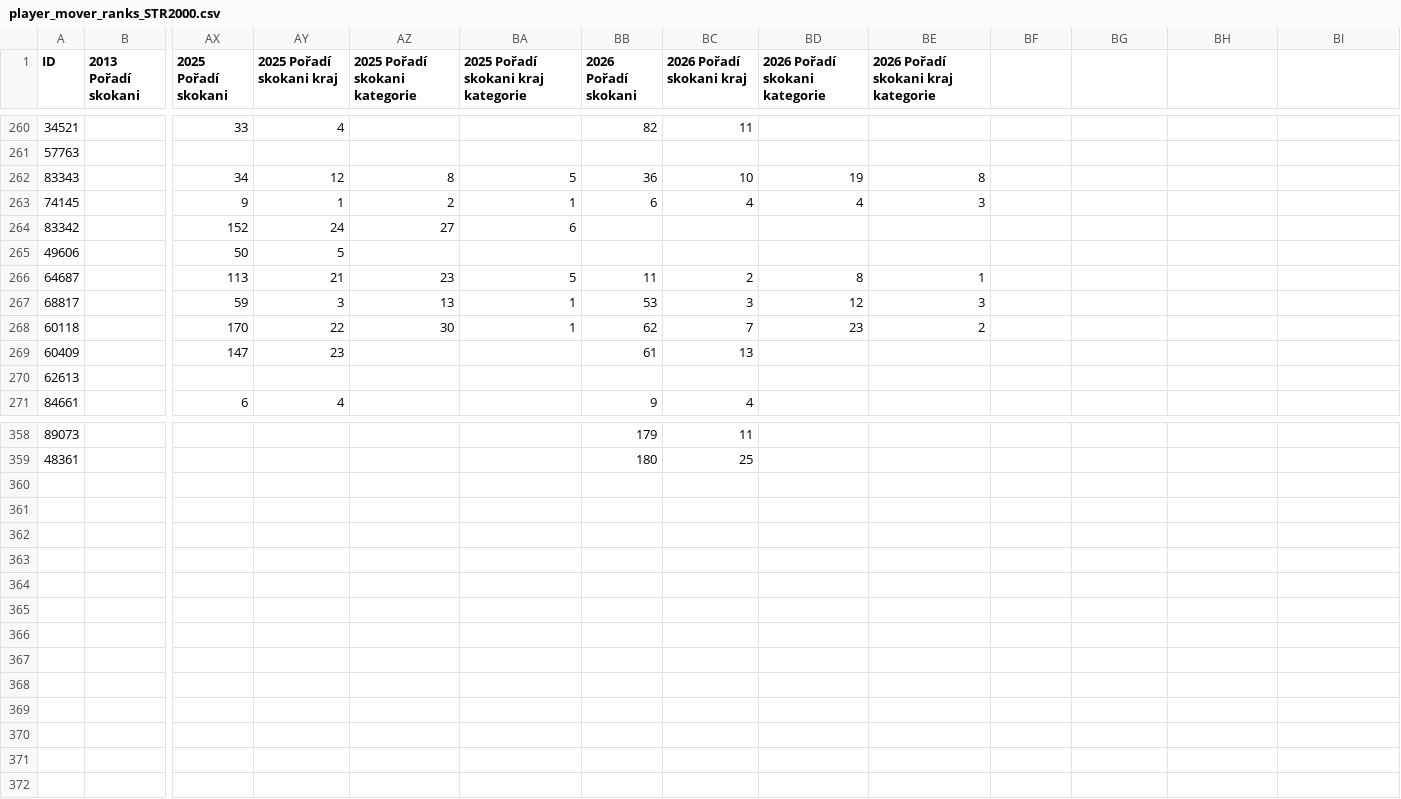
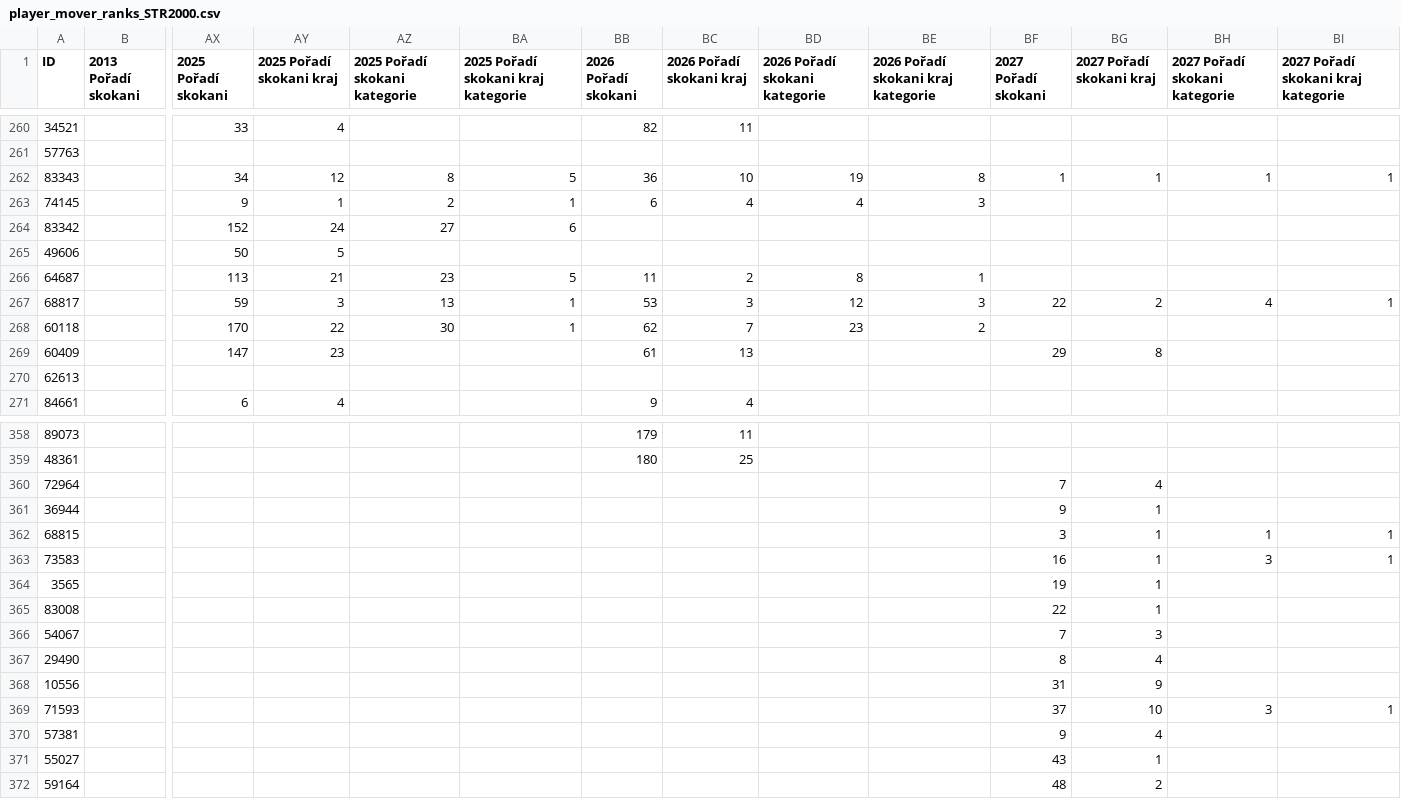
Before and after one commit to zumikos/statiSTIS, a CSV file: csv/player_mover_ranks_STR2000.csv, drawn as a sheet; only a part is shown, gaps mark what is left out; rows hold the shown columns only; the diff covers the shown part only; the diff names each change by its address in the sheet, - before the commit and + after, or states it on an @@ line.

```diff
--- a/csv/player_mover_ranks_STR2000.csv
+++ b/csv/player_mover_ranks_STR2000.csv
-BF1: (empty)
+BF1: 2027 Pořadí skokani
-BG1: (empty)
+BG1: 2027 Pořadí skokani kraj
-BH1: (empty)
+BH1: 2027 Pořadí skokani kategorie
-BI1: (empty)
+BI1: 2027 Pořadí skokani kraj kategorie
-BF262 (2027 Pořadí skokani): (empty)
+BF262 (2027 Pořadí skokani): 1
-BG262 (2027 Pořadí skokani kraj): (empty)
+BG262 (2027 Pořadí skokani kraj): 1
-BH262 (2027 Pořadí skokani kategorie): (empty)
+BH262 (2027 Pořadí skokani kategorie): 1
-BI262: (empty)
+BI262: 1
-BF267 (2027 Pořadí skokani): (empty)
+BF267 (2027 Pořadí skokani): 22
-BG267 (2027 Pořadí skokani kraj): (empty)
+BG267 (2027 Pořadí skokani kraj): 2
-BH267 (2027 Pořadí skokani kategorie): (empty)
+BH267 (2027 Pořadí skokani kategorie): 4
-BI267: (empty)
+BI267: 1
-BF269 (2027 Pořadí skokani): (empty)
+BF269 (2027 Pořadí skokani): 29
-BG269 (2027 Pořadí skokani kraj): (empty)
+BG269 (2027 Pořadí skokani kraj): 8
+row 360: 72964 |  |  |  |  |  |  |  |  |  | 7 | 4
+row 361: 36944 |  |  |  |  |  |  |  |  |  | 9 | 1
+row 362: 68815 |  |  |  |  |  |  |  |  |  | 3 | 1 | 1 | 1
+row 363: 73583 |  |  |  |  |  |  |  |  |  | 16 | 1 | 3 | 1
+row 364: 3565 |  |  |  |  |  |  |  |  |  | 19 | 1
+row 365: 83008 |  |  |  |  |  |  |  |  |  | 22 | 1
+row 366: 54067 |  |  |  |  |  |  |  |  |  | 7 | 3
+row 367: 29490 |  |  |  |  |  |  |  |  |  | 8 | 4
+row 368: 10556 |  |  |  |  |  |  |  |  |  | 31 | 9
+row 369: 71593 |  |  |  |  |  |  |  |  |  | 37 | 10 | 3 | 1
+row 370: 57381 |  |  |  |  |  |  |  |  |  | 9 | 4
+row 371: 55027 |  |  |  |  |  |  |  |  |  | 43 | 1
+row 372: 59164 |  |  |  |  |  |  |  |  |  | 48 | 2
```
Also changed, not shown: 96 edited cells elsewhere in this file, csv/player_count.csv, csv/player_ranks_counts.csv, 24 other files.
